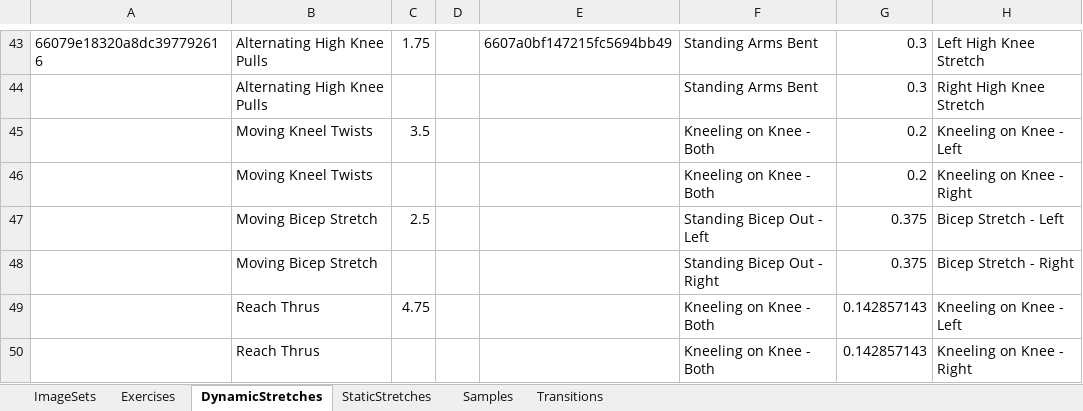
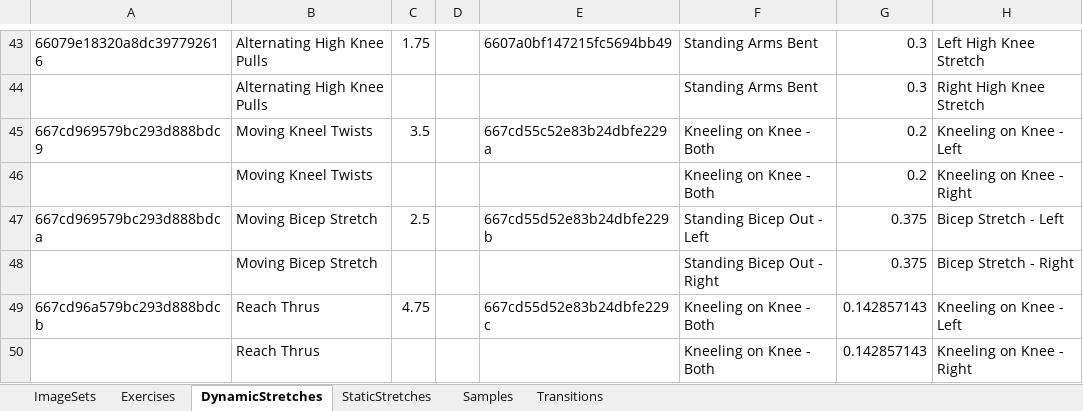
Before and after one commit to kopatsis/i9posesa, an Excel workbook: assets/posesaxl.xlsx, sheet DynamicStretches, drawn as a sheet; only a part is shown, gaps mark what is left out; values as stored, in another font and other column widths than the file's, no borders; the diff names each change by its address in the sheet, - before the commit and + after, or states it on an @@ line.

```diff
--- a/assets/posesaxl.xlsx (sheet DynamicStretches)
+++ b/assets/posesaxl.xlsx (sheet DynamicStretches)
-A45: (empty)
+A45: 667cd969579bc293d888bdc9
-E45: (empty)
+E45: 667cd55c52e83b24dbfe229a
-A47: (empty)
+A47: 667cd969579bc293d888bdca
-E47: (empty)
+E47: 667cd55d52e83b24dbfe229b
-A49: (empty)
+A49: 667cd96a579bc293d888bdcb
-E49: (empty)
+E49: 667cd55d52e83b24dbfe229c
```
Also changed, not shown: sheet Samples, sheet StaticStretches, 1 other file.
